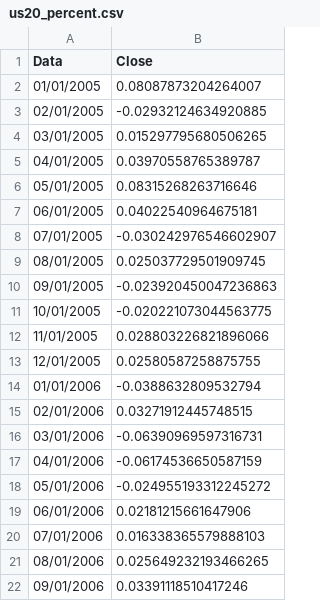
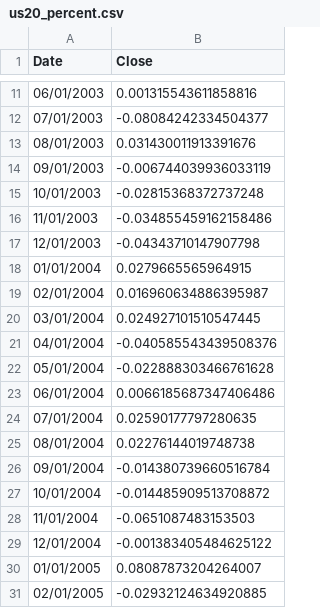
Before and after one commit to mattmg-sys/Indexes, a CSV file: us20_percent.csv, drawn as a sheet; only a part is shown, gaps mark what is left out; the shorter side is filled out with more unchanged rows; the diff covers the shown part only.

```diff
--- a/us20_percent.csv
+++ b/us20_percent.csv
@@ -1 +1 @@
-Data,Close
+Date,Close
@@ -2 +11,20 @@ Data,Close
+06/01/2003,0.001315543611858816
+07/01/2003,-0.08084242334504377
+08/01/2003,0.031430011913391676
+09/01/2003,-0.006744039936033119
+10/01/2003,-0.02815368372737248
+11/01/2003,-0.034855459162158486
+12/01/2003,-0.04343710147907798
+01/01/2004,0.0279665565964915
+02/01/2004,0.016960634886395987
+03/01/2004,0.024927101510547445
+04/01/2004,-0.040585543439508376
+05/01/2004,-0.022888303466761628
+06/01/2004,0.0066185687347406486
+07/01/2004,0.02590177797280635
+08/01/2004,0.02276144019748738
+09/01/2004,-0.014380739660516784
+10/01/2004,-0.014485909513708872
+11/01/2004,-0.0651087483153503
+12/01/2004,-0.001383405484625122
 01/01/2005,0.08087873204264007
```
Also changed, not shown: 12 added rows elsewhere in this file, gold_percent.csv, zprv_percent.csv, 2 other files.
